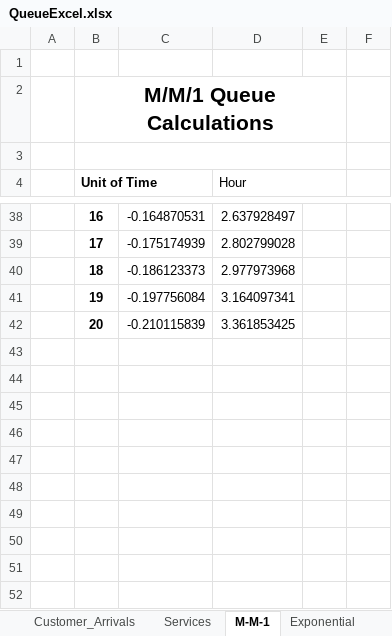
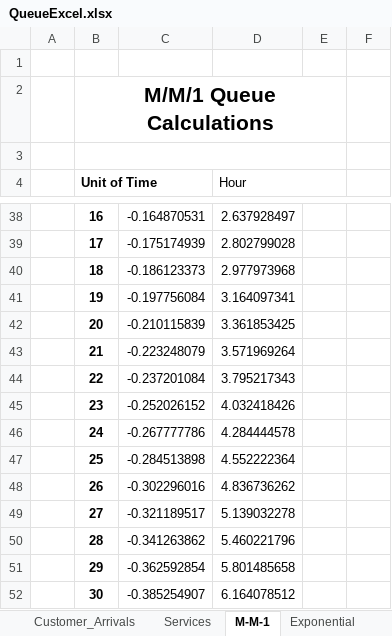
Before and after one commit to assematt/COMP395, an Excel workbook: Project1_Data/QueueExcel.xlsx, sheet M-M-1, drawn as a sheet; only a part is shown, gaps mark what is left out; values as stored, in another font and other column widths than the file's, no borders; charts and pictures not drawn; the diff names each change by its address in the sheet, - before the commit and + after, or states it on an @@ line.

```diff
--- a/Project1_Data/QueueExcel.xlsx (sheet M-M-1)
+++ b/Project1_Data/QueueExcel.xlsx (sheet M-M-1)
+row 43:  | 21 | -0.223248079 | 3.571969264
+row 44:  | 22 | -0.237201084 | 3.795217343
+row 45:  | 23 | -0.252026152 | 4.032418426
+row 46:  | 24 | -0.267777786 | 4.284444578
+row 47:  | 25 | -0.284513898 | 4.552222364
+row 48:  | 26 | -0.302296016 | 4.836736262
+row 49:  | 27 | -0.321189517 | 5.139032278
+row 50:  | 28 | -0.341263862 | 5.460221796
+row 51:  | 29 | -0.362592854 | 5.801485658
+row 52:  | 30 | -0.385254907 | 6.164078512
```
Also changed, not shown: sheet Exp.Dist_via_ReverseMethod, sheet Exponential, sheet Poisson, sheet Services, sheet Customer_Arrivals, other sheet tabs, charts or pictures, 1 other file.
